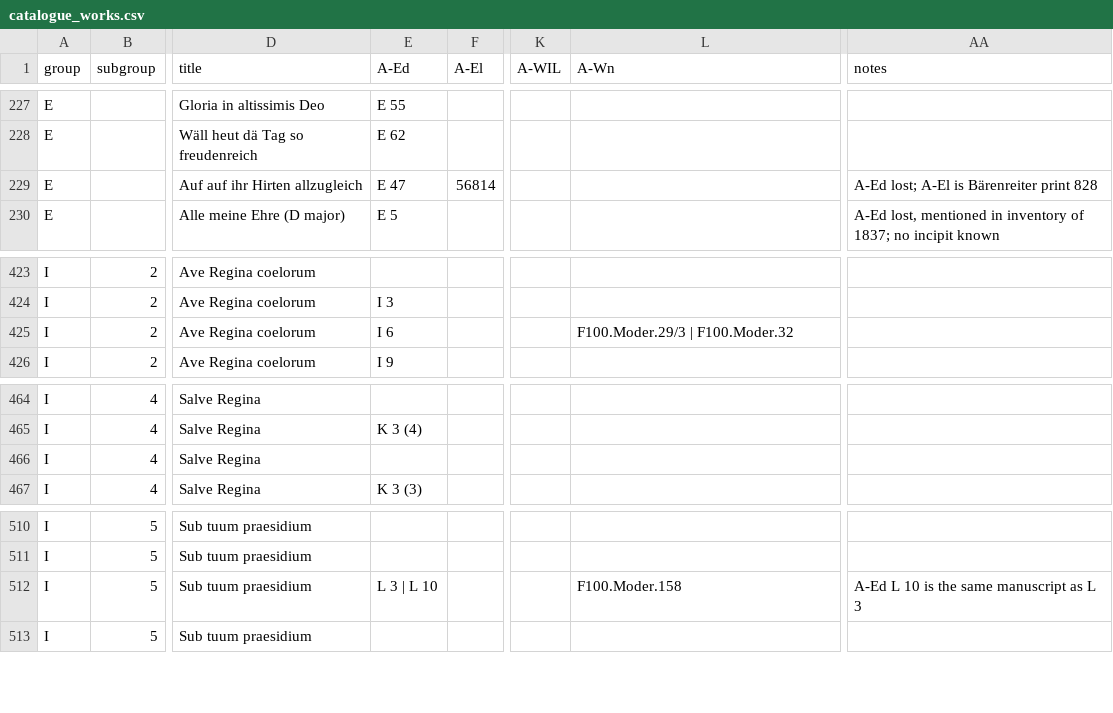
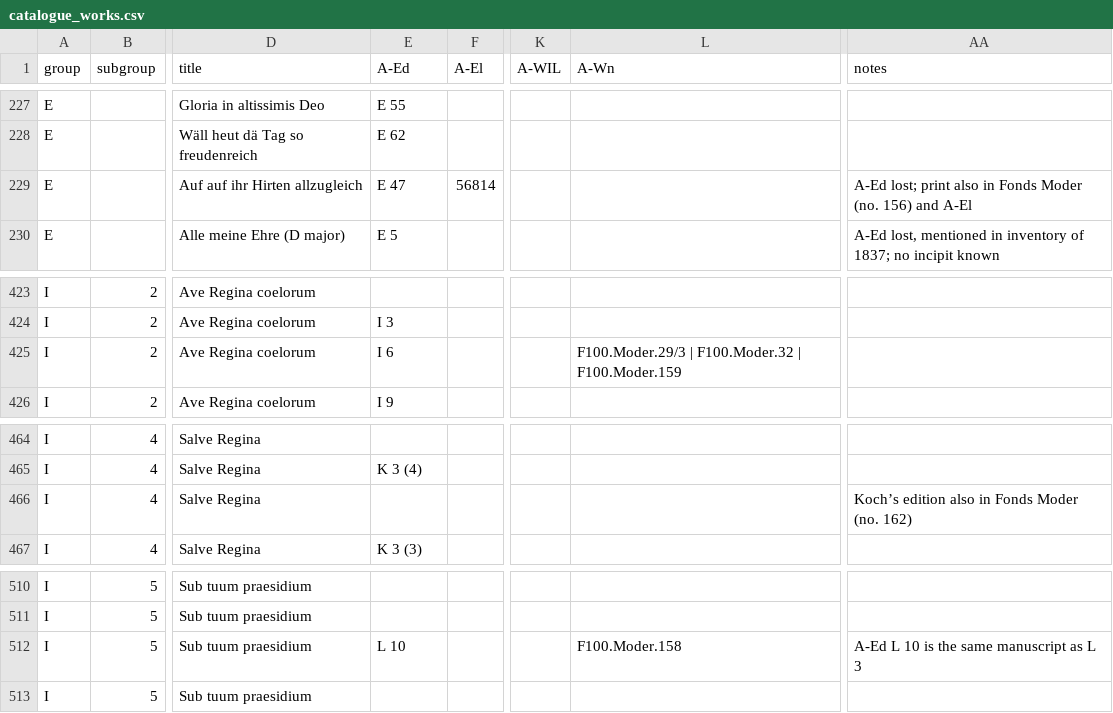
Before and after one commit to edition-esser-skala/werner-catalogue-of-works, a CSV file: data/catalogue_works.csv, drawn as a sheet; only a part is shown, gaps mark what is left out; the diff covers the shown part only; the diff names each change by its address in the sheet, - before the commit and + after, or states it on an @@ line.

```diff
--- a/data/catalogue_works.csv
+++ b/data/catalogue_works.csv
-AA229 (notes): A-Ed lost; A-El is Bärenreiter print 828
+AA229 (notes): A-Ed lost; print also in Fonds Moder (no. 156) and A-El
-L425 (A-Wn): F100.Moder.29/3 | F100.Moder.32
+L425 (A-Wn): F100.Moder.29/3 | F100.Moder.32 | F100.Moder.159
-AA466 (notes): (empty)
+AA466 (notes): Koch’s edition also in Fonds Moder (no. 162)
-E512 (A-Ed): L 3 | L 10
+E512 (A-Ed): L 10
```
Also changed, not shown: 8 edited cells elsewhere in this file, data/fonds_moder.csv, data/works_missing_in_rism.csv, 5 other files.
